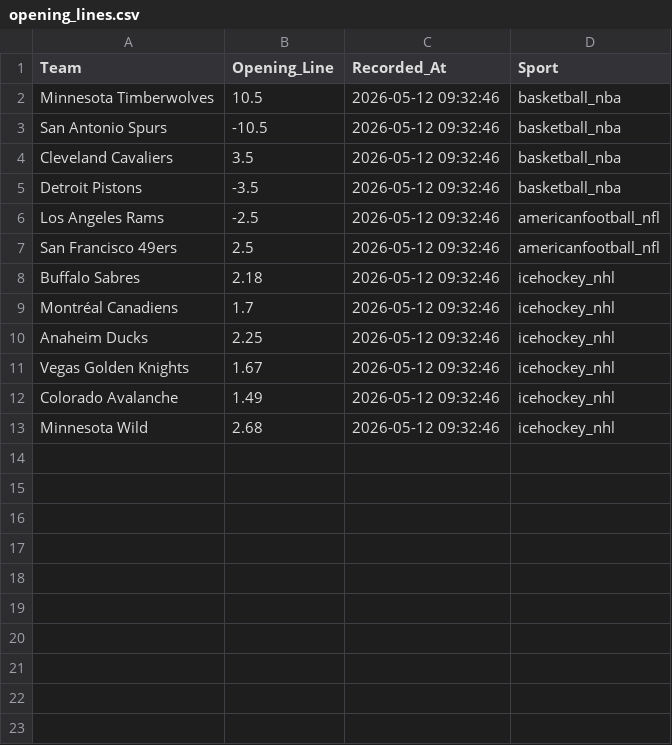
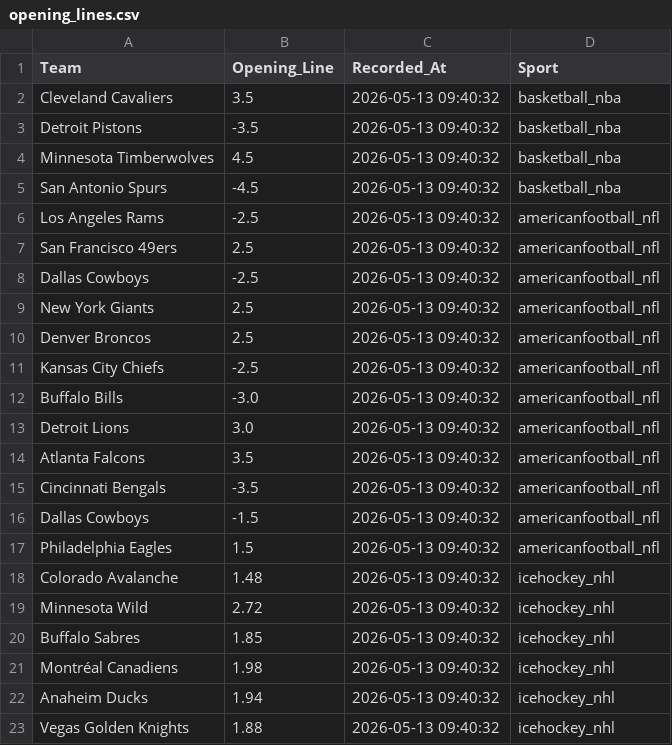
Before and after one commit to jordansonntag3/Pro-Sports-Auditor, a CSV file: opening_lines.csv, drawn as a sheet.

```diff
--- a/opening_lines.csv
+++ b/opening_lines.csv
@@ -1,13 +1,23 @@
 Team,Opening_Line,Recorded_At,Sport
-Minnesota Timberwolves,10.5,2026-05-12 09:32:46,basketball_nba
-San Antonio Spurs,-10.5,2026-05-12 09:32:46,basketball_nba
-Cleveland Cavaliers,3.5,2026-05-12 09:32:46,basketball_nba
-Detroit Pistons,-3.5,2026-05-12 09:32:46,basketball_nba
-Los Angeles Rams,-2.5,2026-05-12 09:32:46,americanfootball_nfl
-San Francisco 49ers,2.5,2026-05-12 09:32:46,americanfootball_nfl
-Buffalo Sabres,2.18,2026-05-12 09:32:46,icehockey_nhl
-Montréal Canadiens,1.7,2026-05-12 09:32:46,icehockey_nhl
-Anaheim Ducks,2.25,2026-05-12 09:32:46,icehockey_nhl
-Vegas Golden Knights,1.67,2026-05-12 09:32:46,icehockey_nhl
-Colorado Avalanche,1.49,2026-05-12 09:32:46,icehockey_nhl
-Minnesota Wild,2.68,2026-05-12 09:32:46,icehockey_nhl
+Cleveland Cavaliers,3.5,2026-05-13 09:40:32,basketball_nba
+Detroit Pistons,-3.5,2026-05-13 09:40:32,basketball_nba
+Minnesota Timberwolves,4.5,2026-05-13 09:40:32,basketball_nba
+San Antonio Spurs,-4.5,2026-05-13 09:40:32,basketball_nba
+Los Angeles Rams,-2.5,2026-05-13 09:40:32,americanfootball_nfl
+San Francisco 49ers,2.5,2026-05-13 09:40:32,americanfootball_nfl
+Dallas Cowboys,-2.5,2026-05-13 09:40:32,americanfootball_nfl
+New York Giants,2.5,2026-05-13 09:40:32,americanfootball_nfl
+Denver Broncos,2.5,2026-05-13 09:40:32,americanfootball_nfl
+Kansas City Chiefs,-2.5,2026-05-13 09:40:32,americanfootball_nfl
+Buffalo Bills,-3.0,2026-05-13 09:40:32,americanfootball_nfl
+Detroit Lions,3.0,2026-05-13 09:40:32,americanfootball_nfl
+Atlanta Falcons,3.5,2026-05-13 09:40:32,americanfootball_nfl
+Cincinnati Bengals,-3.5,2026-05-13 09:40:32,americanfootball_nfl
+Dallas Cowboys,-1.5,2026-05-13 09:40:32,americanfootball_nfl
+Philadelphia Eagles,1.5,2026-05-13 09:40:32,americanfootball_nfl
+Colorado Avalanche,1.48,2026-05-13 09:40:32,icehockey_nhl
+Minnesota Wild,2.72,2026-05-13 09:40:32,icehockey_nhl
+Buffalo Sabres,1.85,2026-05-13 09:40:32,icehockey_nhl
+Montréal Canadiens,1.98,2026-05-13 09:40:32,icehockey_nhl
+Anaheim Ducks,1.94,2026-05-13 09:40:32,icehockey_nhl
+Vegas Golden Knights,1.88,2026-05-13 09:40:32,icehockey_nhl
```
